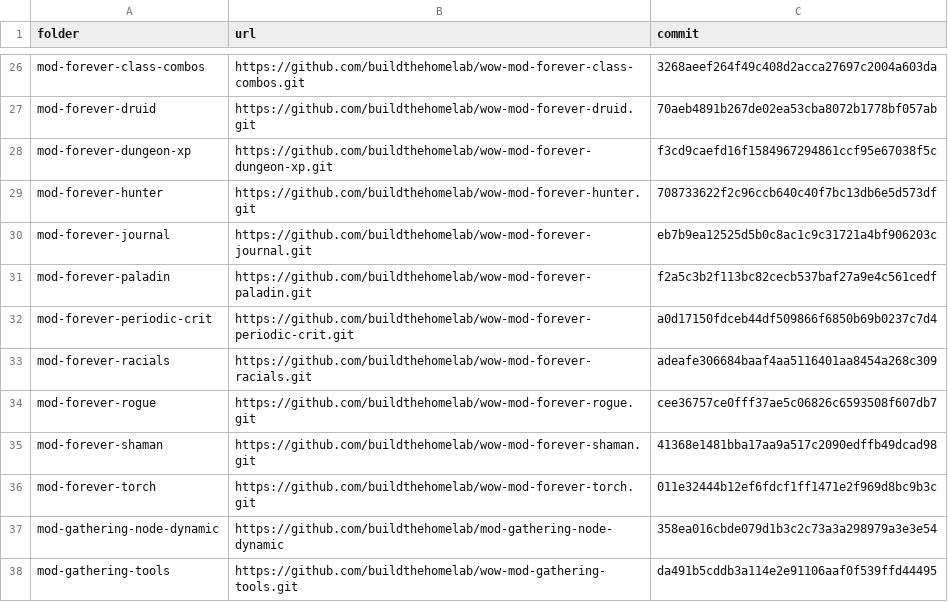
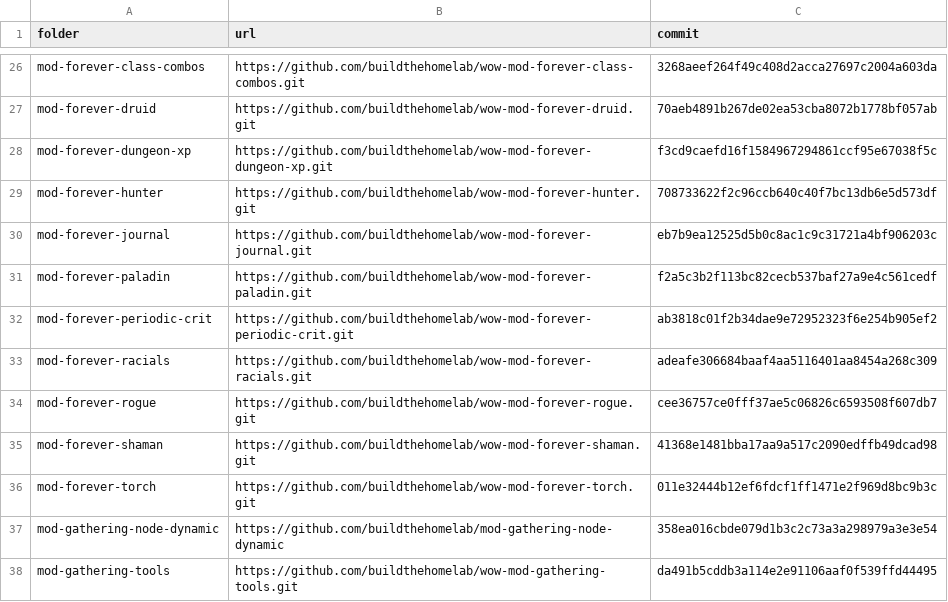
Before and after one commit to buildthehomelab/wow-ci, a TSV file: config/server-modules.tsv, drawn as a sheet; only a part is shown, gaps mark what is left out.

```diff
--- a/config/server-modules.tsv
+++ b/config/server-modules.tsv
@@ -31,3 +31,3 @@ mod-forever-journal	https://github.com/buildthehomelab/wow-mod-forever-journal.g
 mod-forever-paladin	https://github.com/buildthehomelab/wow-mod-forever-paladin.git	f2a5c3b2f113bc82cecb537baf27a9e4c561cedf
-mod-forever-periodic-crit	https://github.com/buildthehomelab/wow-mod-forever-periodic-crit.git	a0d17150fdceb44df509866f6850b69b0237c7d4
+mod-forever-periodic-crit	https://github.com/buildthehomelab/wow-mod-forever-periodic-crit.git	ab3818c01f2b34dae9e72952323f6e254b905ef2
 mod-forever-racials	https://github.com/buildthehomelab/wow-mod-forever-racials.git	adeafe306684baaf4aa5116401aa8454a268c309
```
